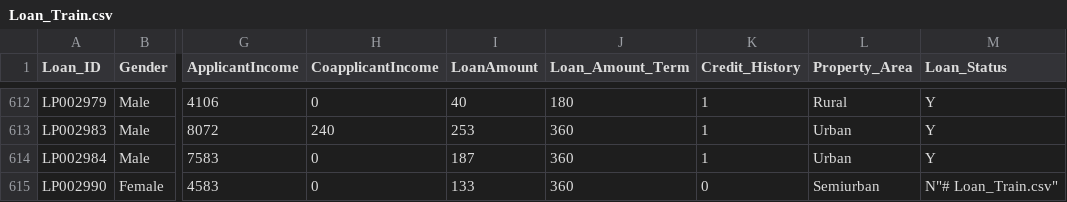
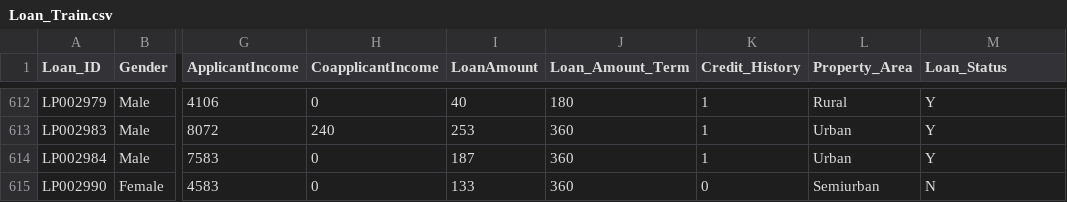
Before and after one commit to AidaMart/Loan_Train.csv, a CSV file: Loan_Train.csv, drawn as a sheet; only a part is shown, gaps mark what is left out; the diff names each change by its address in the sheet, - before the commit and + after, or states it on an @@ line.

Commit message:
Update Loan_Train.csv

```diff
--- a/Loan_Train.csv
+++ b/Loan_Train.csv
-M615 (Loan_Status): N"# Loan_Train.csv"
+M615 (Loan_Status): N
```
